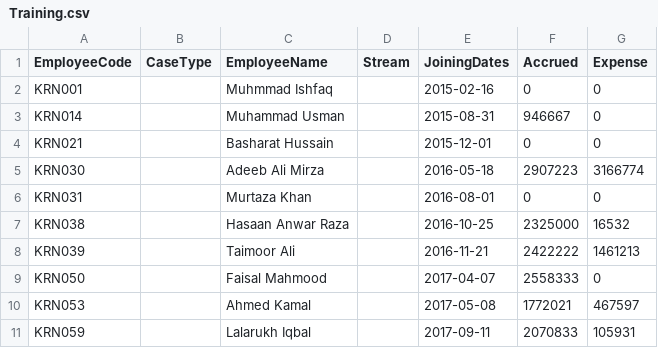
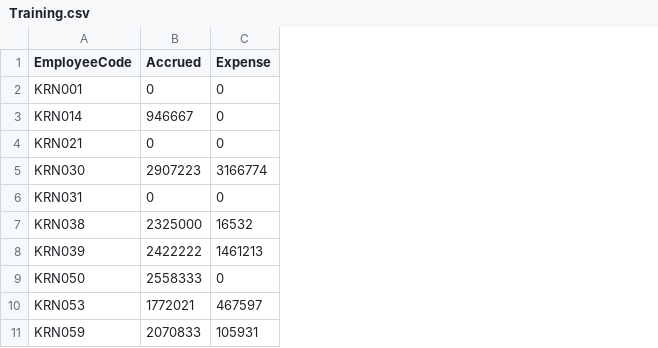
Before and after one commit to KRNPak/bva, a CSV file: Data/FY2027/HR_Data/Training.csv, drawn as a sheet; only a part is shown; the diff names each change by its address in the sheet, - before the commit and + after, or states it on an @@ line.

```diff
--- a/Data/FY2027/HR_Data/Training.csv
+++ b/Data/FY2027/HR_Data/Training.csv
-column B (CaseType), empty
-column C (EmployeeName), rows 2-11: Muhmmad Ishfaq | Muhammad Usman | Basharat Hussain | Adeeb Ali Mirza | Murtaza Khan | Hasaan Anwar Raza | Taimoor Ali | Faisal Mahmood | Ahmed Kamal | Lalarukh Iqbal
-column D (Stream), empty
-column E (JoiningDates), rows 2-11: 2015-02-16 | 2015-08-31 | 2015-12-01 | 2016-05-18 | 2016-08-01 | 2016-10-25 | 2016-11-21 | 2017-04-07 | 2017-05-08 | 2017-09-11
```
Also changed, not shown: 2 other files.
